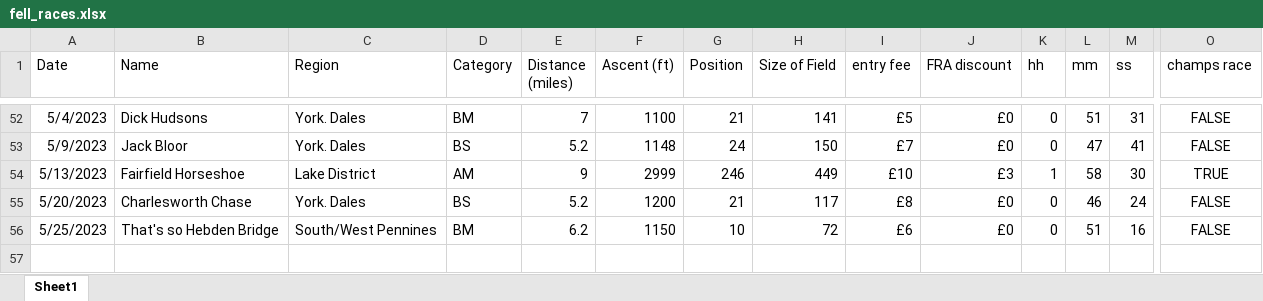
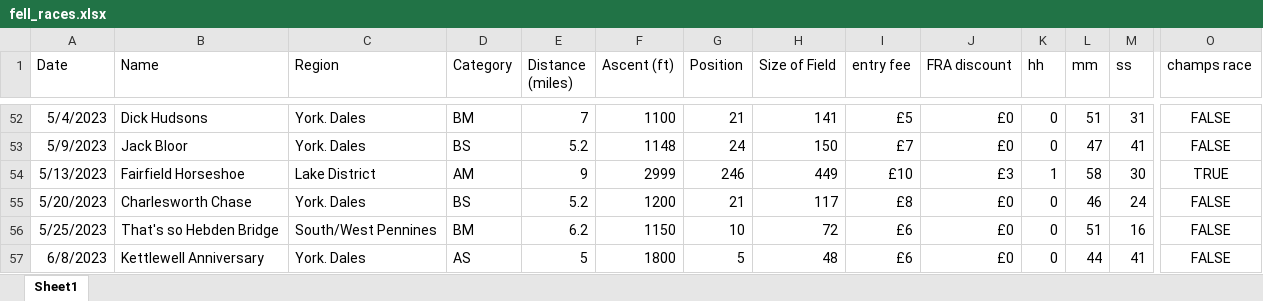
Before and after one commit to jdconey/bits_and_bobs, an Excel workbook: fell_races.xlsx, sheet Sheet1, drawn as a sheet; only a part is shown, gaps mark what is left out; values as stored, in another font and other column widths than the file's, no borders; rows hold the shown columns only; the diff names each change by its address in the sheet, - before the commit and + after, or states it on an @@ line.

Commit message:
Update fell_races.xlsx

```diff
--- a/fell_races.xlsx (sheet Sheet1)
+++ b/fell_races.xlsx (sheet Sheet1)
+row 57: 6/8/2023 | Kettlewell Anniversary | York. Dales | AS | 5 | 1800 | 5 | 48 | £6 | £0 | 0 | 44 | 41 | FALSE
```
